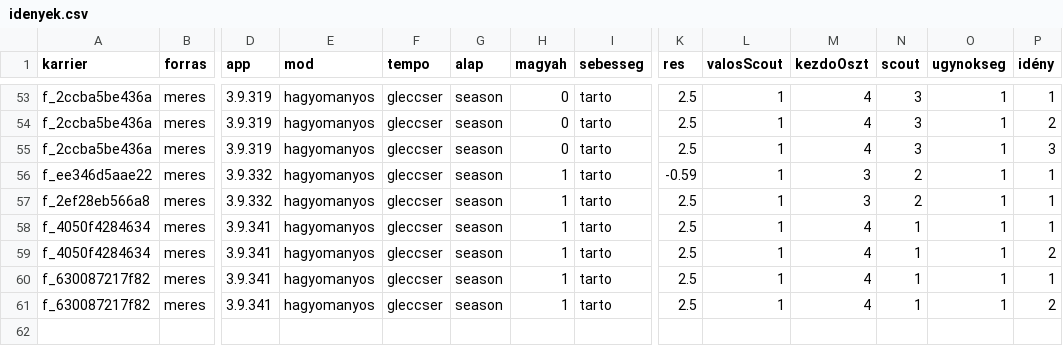
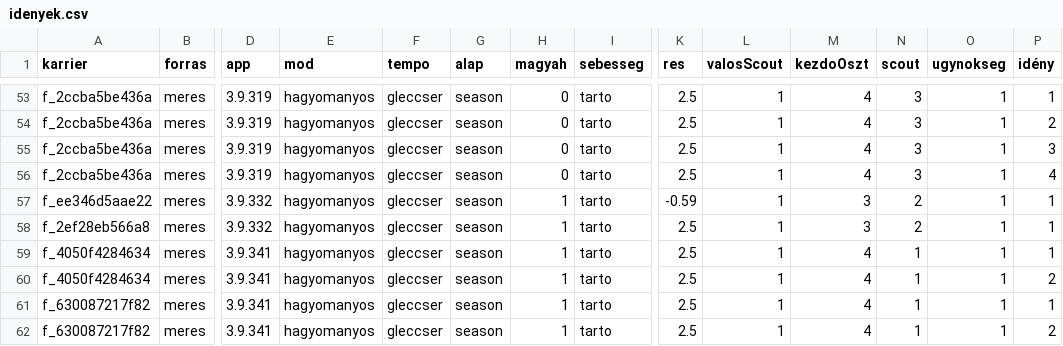
Before and after one commit to mistral757/Magyah, a CSV file: meres/idenyek.csv, drawn as a sheet; only a part is shown, gaps mark what is left out; rows hold the shown columns only; the diff names each change by its address in the sheet, - before the commit and + after, or states it on an @@ line.

```diff
--- a/meres/idenyek.csv
+++ b/meres/idenyek.csv
+row 56: f_2ccba5be436a | meres | 3.9.319 | hagyomanyos | gleccser | season | 0 | tarto | 2.5 | 1 | 4 | 3 | 1 | 4
```
Also changed, not shown: meres/boostok.csv, meres/meccsek.csv, 3 other files.
